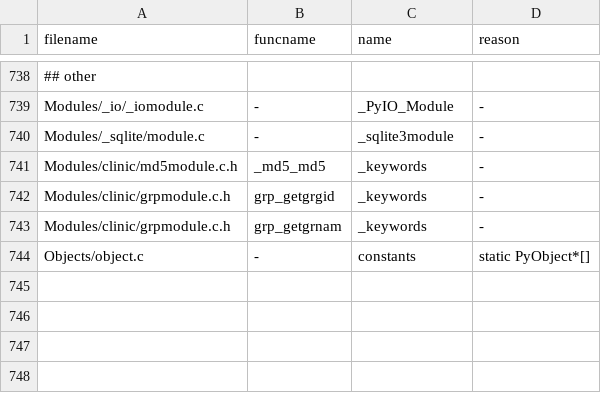
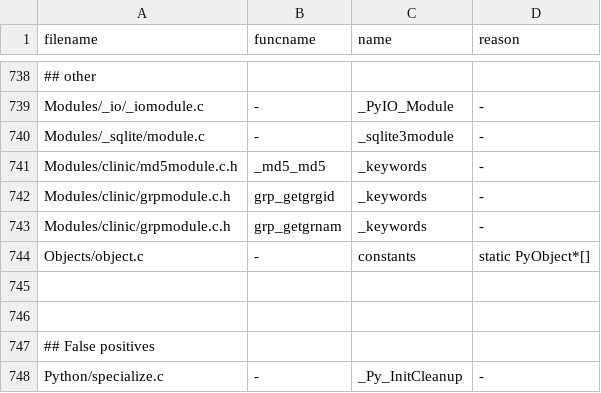
Before and after one commit to ryan-duve/cpython, a TSV file: Tools/c-analyzer/cpython/ignored.tsv, drawn as a sheet; only a part is shown, gaps mark what is left out.

Commit message:
GH-118093: Make `CALL_ALLOC_AND_ENTER_INIT` suitable for tier 2. (GH-123140)
* Convert CALL_ALLOC_AND_ENTER_INIT to micro-ops such that tier 2 supports it

* Allow inexact arguments for CALL_ALLOC_AND_ENTER_INIT.

```diff
--- a/Tools/c-analyzer/cpython/ignored.tsv
+++ b/Tools/c-analyzer/cpython/ignored.tsv
@@ -744 +744,5 @@ Modules/clinic/grpmodule.c.h	grp_getgrnam	_keywords	-
 Objects/object.c	-	constants	static PyObject*[]
+
+
+## False positives
+Python/specialize.c	-	_Py_InitCleanup	-
```
Also changed, not shown: 16 other files.
